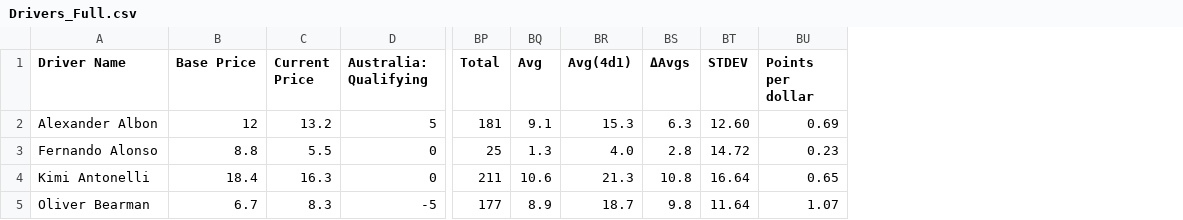
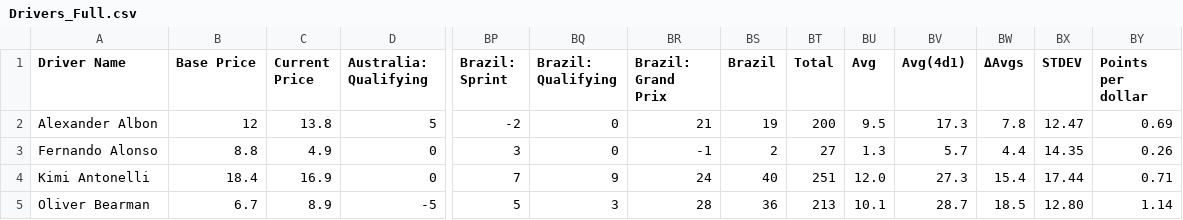
Before and after one commit to AelinaXY/F1-Point-Calc, a CSV file: src/main/resources/Drivers_Full.csv, drawn as a sheet; only a part is shown, gaps mark what is left out; addresses are those after the commit; the diff covers the shown part only; the diff names each change by its address in the sheet, - before the commit and + after, or states it on an @@ line.

Commit message:
Post Brazil updates

```diff
--- a/src/main/resources/Drivers_Full.csv
+++ b/src/main/resources/Drivers_Full.csv
+column BP (Brazil: Sprint), rows 2-5: -2 | 3 | 7 | 5
+column BQ (Brazil: Qualifying), rows 2-5: 0 | 0 | 9 | 3
+column BR (Brazil: Grand Prix), rows 2-5: 21 | -1 | 24 | 28
+column BS (Brazil), rows 2-5: 19 | 2 | 40 | 36
-C2 (Current Price): 13.2
+C2 (Current Price): 13.8
-BT2 (Total): 181
+BT2 (Total): 200
-BU2 (Avg): 9.1
+BU2 (Avg): 9.5
-BV2 (Avg(4d1)): 15.3
+BV2 (Avg(4d1)): 17.3
-BW2 (ΔAvgs): 6.3
+BW2 (ΔAvgs): 7.8
-BX2 (STDEV): 12.60
+BX2 (STDEV): 12.47
-C3 (Current Price): 5.5
+C3 (Current Price): 4.9
-BT3 (Total): 25
+BT3 (Total): 27
-BV3 (Avg(4d1)): 4.0
+BV3 (Avg(4d1)): 5.7
-BW3 (ΔAvgs): 2.8
+BW3 (ΔAvgs): 4.4
-BX3 (STDEV): 14.72
+BX3 (STDEV): 14.35
-BY3 (Points per dollar): 0.23
+BY3 (Points per dollar): 0.26
-C4 (Current Price): 16.3
+C4 (Current Price): 16.9
-BT4 (Total): 211
+BT4 (Total): 251
-BU4 (Avg): 10.6
+BU4 (Avg): 12.0
-BV4 (Avg(4d1)): 21.3
+BV4 (Avg(4d1)): 27.3
-BW4 (ΔAvgs): 10.8
+BW4 (ΔAvgs): 15.4
-BX4 (STDEV): 16.64
+BX4 (STDEV): 17.44
-BY4 (Points per dollar): 0.65
+BY4 (Points per dollar): 0.71
-C5 (Current Price): 8.3
+C5 (Current Price): 8.9
-BT5 (Total): 177
+BT5 (Total): 213
-BU5 (Avg): 8.9
+BU5 (Avg): 10.1
-BV5 (Avg(4d1)): 18.7
+BV5 (Avg(4d1)): 28.7
-BW5 (ΔAvgs): 9.8
+BW5 (ΔAvgs): 18.5
-BX5 (STDEV): 11.64
+BX5 (STDEV): 12.80
-BY5 (Points per dollar): 1.07
+BY5 (Points per dollar): 1.14
```
Also changed, not shown: 107 edited cells elsewhere in this file, src/main/resources/Teams_Full.csv, 3 other files.
